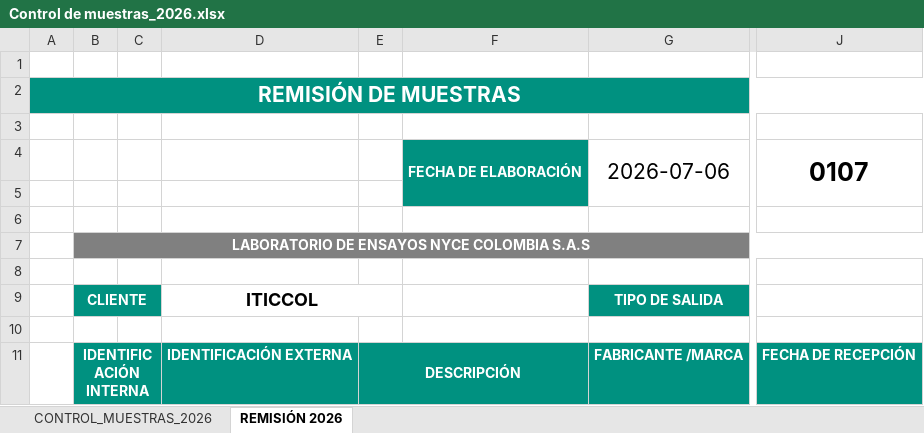
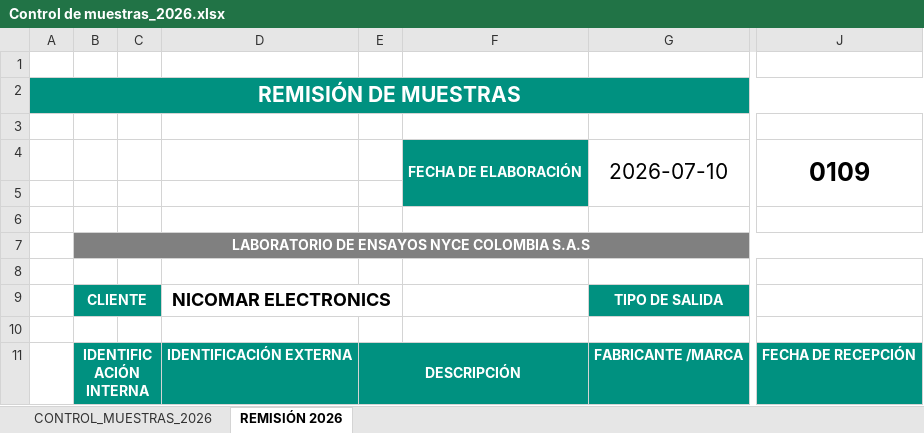
Before and after one commit to Brand-Trujillo/Brand_Bot, an Excel workbook: Control de muestras_2026.xlsx, sheet REMISIÓN 2026, drawn as a sheet; only a part is shown, gaps mark what is left out; values as stored, in another font and other column widths than the file's, no borders; charts and pictures and conditional formats not drawn; the diff covers the shown part only; the diff names each change by its address in the sheet, - before the commit and + after, or states it on an @@ line.

```diff
--- a/Control de muestras_2026.xlsx (sheet REMISIÓN 2026)
+++ b/Control de muestras_2026.xlsx (sheet REMISIÓN 2026)
-G4: 2026-07-06
+G4: 2026-07-10
-J4: 0107
+J4: 0109
-D9: ITICCOL
+D9: NICOMAR ELECTRONICS
```
Also changed, not shown: 2 added rows, 2 removed rows and 5 edited cells elsewhere in this sheet, sheet CONTROL_MUESTRAS_2026, formulas that keep their value, hidden cells, charts or pictures, 11 other files.
